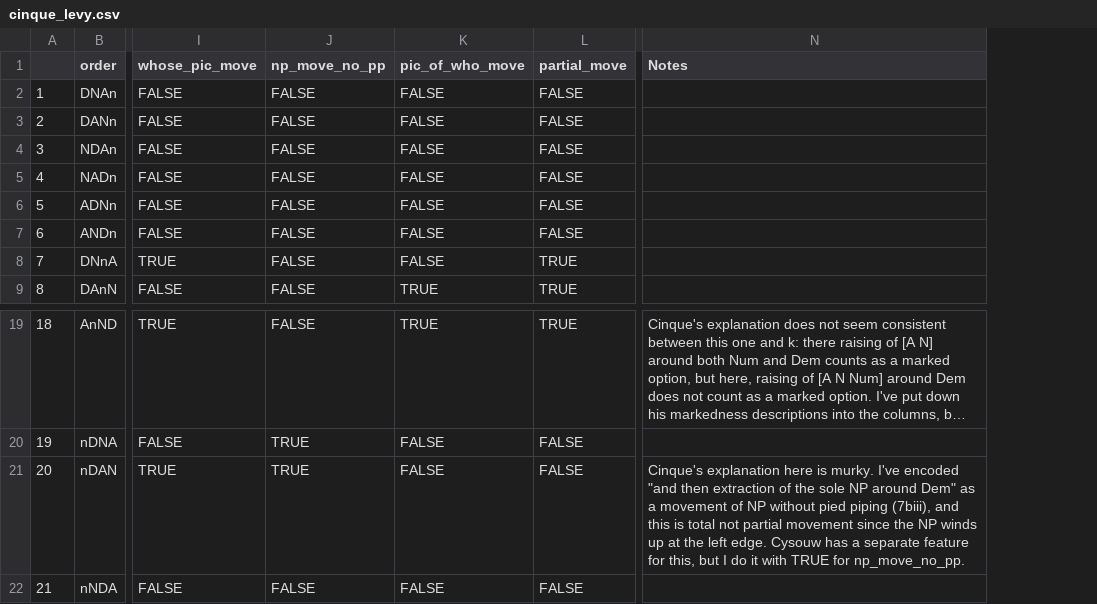
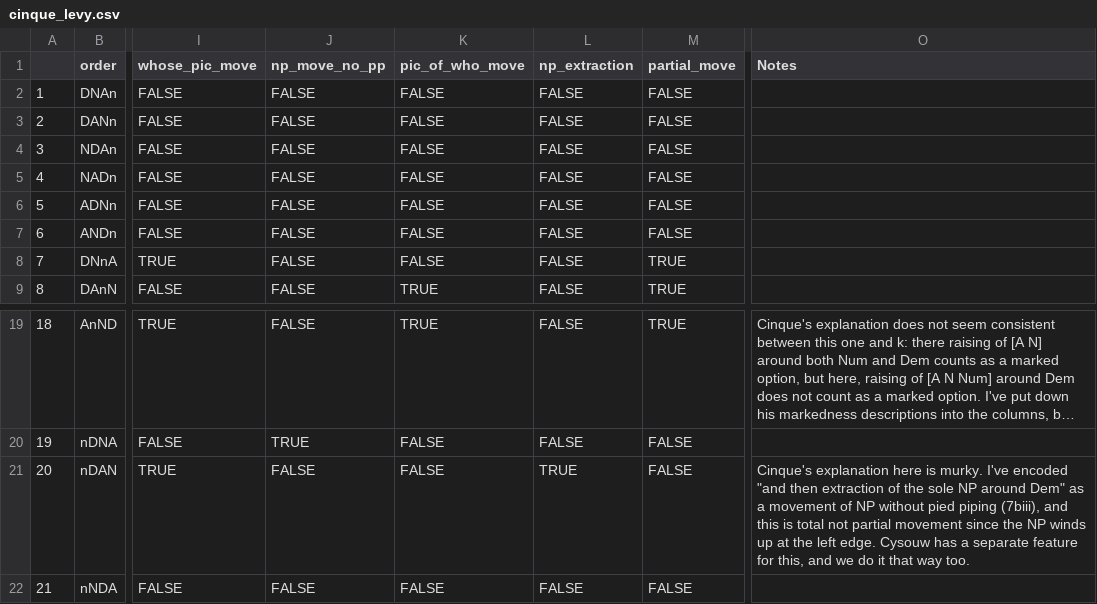
Before and after one commit to Futrell/nporder, a CSV file: data/cinque_levy.csv, drawn as a sheet; only a part is shown, gaps mark what is left out; long unchanged cells end in …; addresses are those after the commit; the diff names each change by its address in the sheet, - before the commit and + after, or states it on an @@ line.

Commit message:
adopt special feature for nNAD

```diff
--- a/data/cinque_levy.csv
+++ b/data/cinque_levy.csv
+column L (np_extraction), rows 2-9: all FALSE; rows 19-22: FALSE | FALSE | TRUE | FALSE
-J21 (np_move_no_pp): TRUE
+J21 (np_move_no_pp): FALSE
-O21 (Notes): …for this, but I do it with TRUE for np_move_no_pp.
+O21 (Notes): …for this, and we do it that way too.
```
